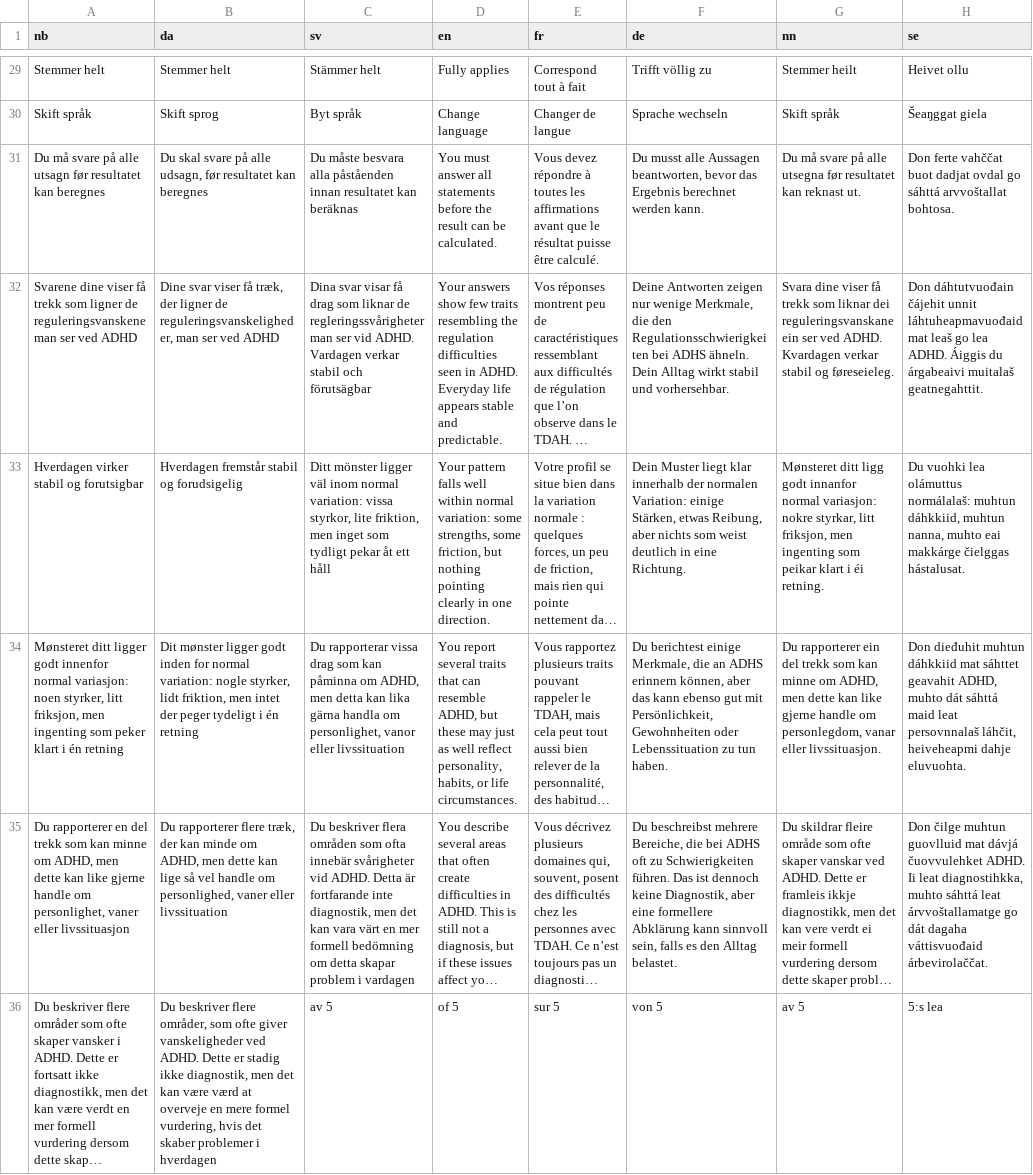
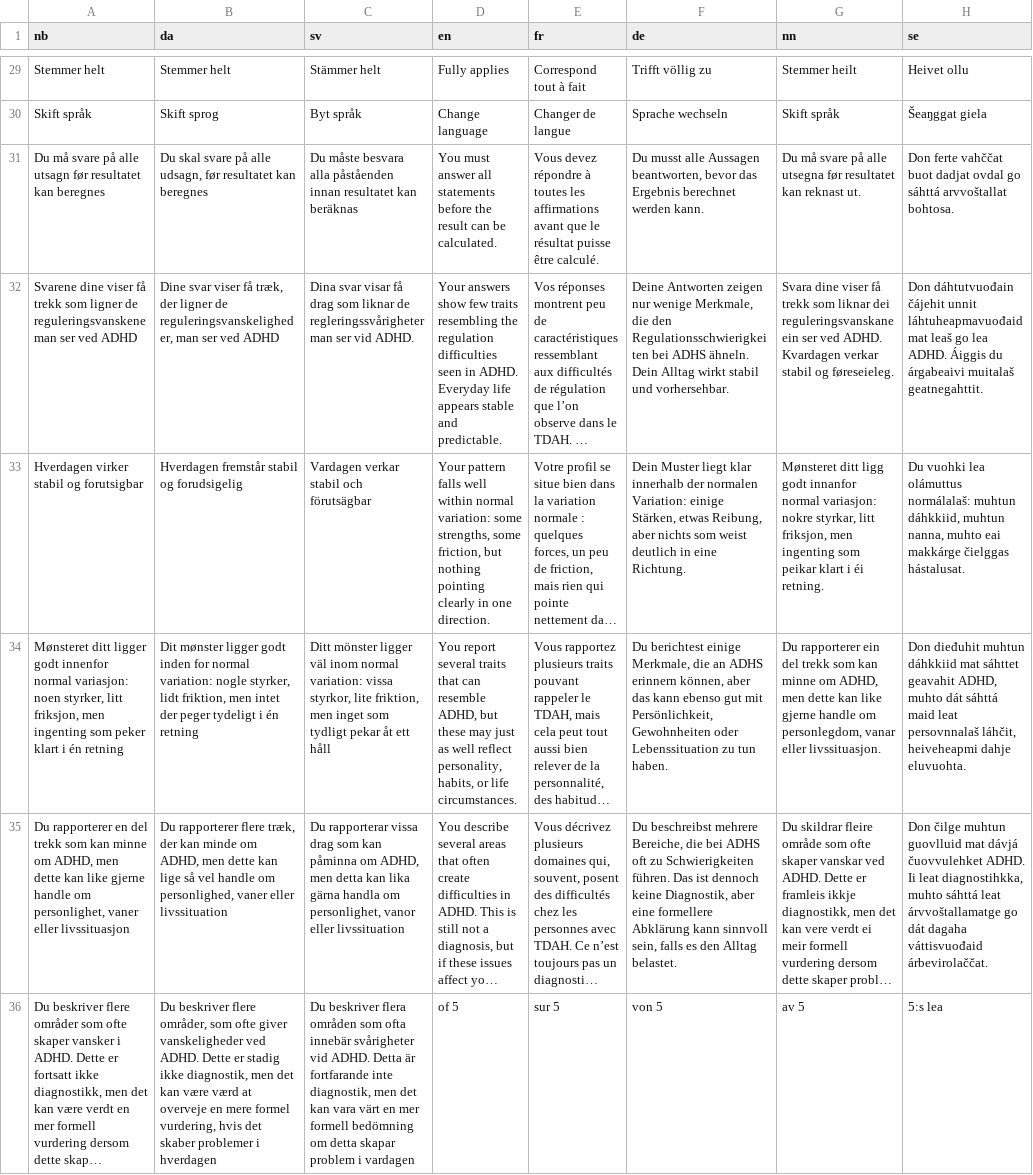
Before and after one commit to rolfmblindgren/adhd-test, a CSV file: translation.csv, drawn as a sheet; only a part is shown, gaps mark what is left out; long unchanged cells end in …; the diff covers the shown part only; the diff names each change by its address in the sheet, - before the commit and + after, or states it on an @@ line.

Commit message:
translations

```diff
--- a/translation.csv
+++ b/translation.csv
-C32 (sv): …vid ADHD. Vardagen verkar stabil och förutsägbar
+C32 (sv): …vid ADHD.
-C33 (sv): Ditt mönster ligger väl inom normal variation: vissa styrkor, lite friktion, men inget som tydligt pekar åt ett håll
+C33 (sv): Vardagen verkar stabil och förutsägbar
-C34 (sv): Du rapporterar vissa drag som kan påminna om ADHD, men detta kan lika gärna handla om personlighet, vanor eller livssituation
+C34 (sv): Ditt mönster ligger väl inom normal variation: vissa styrkor, lite friktion, men inget som tydligt pekar åt ett håll
-C35 (sv): Du beskriver flera områden som ofta innebär svårigheter vid ADHD. Detta är fortfarande inte diagnostik, men det kan vara värt en mer formell bedömning om detta skapar problem i vardagen
+C35 (sv): Du rapporterar vissa drag som kan påminna om ADHD, men detta kan lika gärna handla om personlighet, vanor eller livssituation
-C36 (sv): av 5
+C36 (sv): Du beskriver flera områden som ofta innebär svårigheter vid ADHD. Detta är fortfarande inte diagnostik, men det kan vara värt en mer formell bedömning om detta skapar problem i vardagen
```
Also changed, not shown: 5 edited cells elsewhere in this file, translation_sv.csv, 2 other files.
